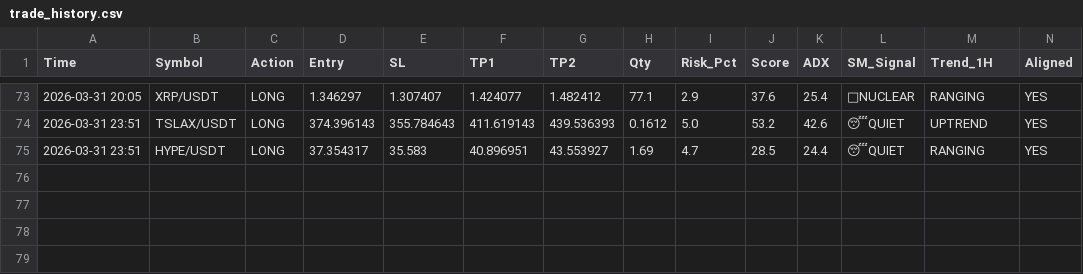
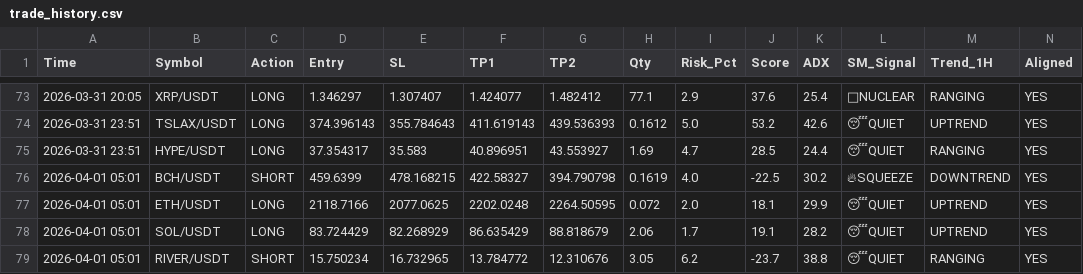
Before and after one commit to alifhawari-dotcom/crypto-ai-agent, a CSV file: trade_history.csv, drawn as a sheet; only a part is shown, gaps mark what is left out; rows hold the shown columns only; the diff names each change by its address in the sheet, - before the commit and + after, or states it on an @@ line.

Commit message:
Update trade history [skip ci]

```diff
--- a/trade_history.csv
+++ b/trade_history.csv
+row 76: 2026-04-01 05:01 | BCH/USDT | SHORT | 459.6399 | 478.168215 | 422.58327 | 394.790798 | 0.1619 | 4.0 | -22.5 | 30.2 | 🔥SQUEEZE | DOWNTREND | YES
+row 77: 2026-04-01 05:01 | ETH/USDT | LONG | 2118.7166 | 2077.0625 | 2202.0248 | 2264.50595 | 0.072 | 2.0 | 18.1 | 29.9 | 😴QUIET | UPTREND | YES
+row 78: 2026-04-01 05:01 | SOL/USDT | LONG | 83.724429 | 82.268929 | 86.635429 | 88.818679 | 2.06 | 1.7 | 19.1 | 28.2 | 😴QUIET | UPTREND | YES
+row 79: 2026-04-01 05:01 | RIVER/USDT | SHORT | 15.750234 | 16.732965 | 13.784772 | 12.310676 | 3.05 | 6.2 | -23.7 | 38.8 | 😴QUIET | RANGING | YES
```
